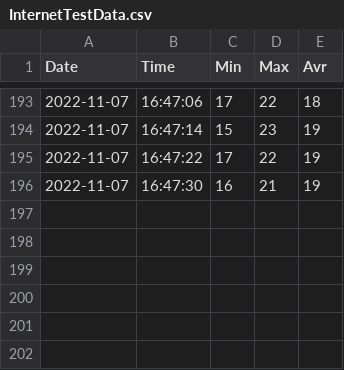
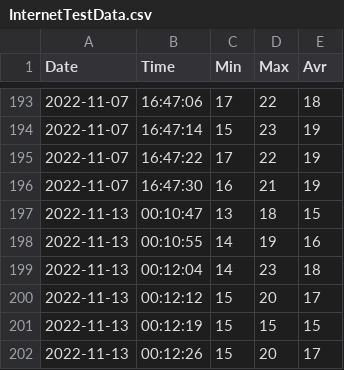
Before and after one commit to Matthew-Stowe/Python-Internet-Testing, a CSV file: InternetTestData.csv, drawn as a sheet; only a part is shown, gaps mark what is left out; the diff names each change by its address in the sheet, - before the commit and + after, or states it on an @@ line.

```diff
--- a/InternetTestData.csv
+++ b/InternetTestData.csv
+row 197: 2022-11-13 | 00:10:47 | 13 | 18 | 15
+row 198: 2022-11-13 | 00:10:55 | 14 | 19 | 16
+row 199: 2022-11-13 | 00:12:04 | 14 | 23 | 18
+row 200: 2022-11-13 | 00:12:12 | 15 | 20 | 17
+row 201: 2022-11-13 | 00:12:19 | 15 | 15 | 15
+row 202: 2022-11-13 | 00:12:26 | 15 | 20 | 17
```
Also changed, not shown: 2 other files.
